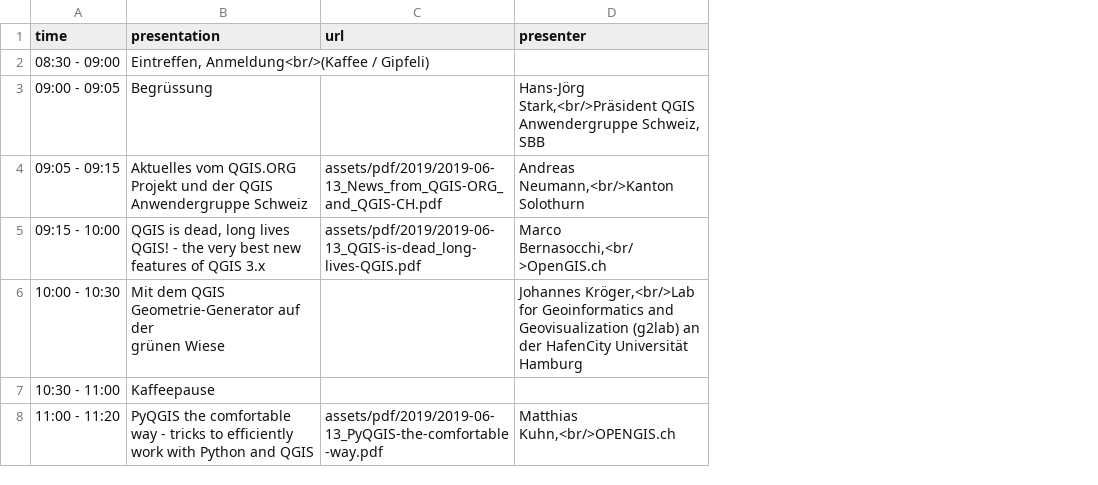
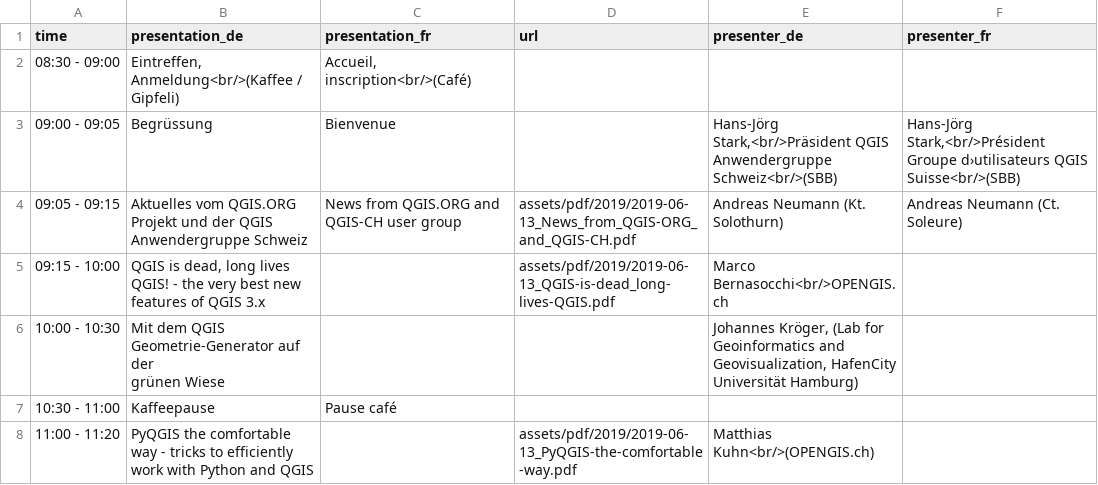
Before and after one commit to qgis-ch/qgis-ch-website, a CSV file: _data/anwendertreffen-2019.csv, drawn as a sheet; only a part is shown; removed rows and columns are numbered as before the commit, all else as after; the diff covers the shown part only; the diff names each change by its address in the sheet, - before the commit and + after, or states it on an @@ line.

Commit message:
WIP Add more translations (user meetings)

```diff
--- a/_data/anwendertreffen-2019.csv
+++ b/_data/anwendertreffen-2019.csv
+column C (presentation_fr), rows 2-7: Accueil, inscription<br/>(Café) | Bienvenue | News from QGIS.ORG and QGIS-CH user group |  |  | Pause café
-column D (presenter), rows 3-8: Hans-Jörg Stark,<br/>Präsident QGIS Anwendergruppe Schweiz, SBB | Andreas Neumann,<br/>Kanton Solothurn | Marco Bernasocchi,<br/>OpenGIS.ch | Johannes Kröger,<br/>Lab for Geoinformatics and Geovisualization (g2lab) an der HafenCity Universität Hamburg |  | Matthias Kuhn,<br/>OPENGIS.ch
+column E (presenter_de), rows 3-8: Hans-Jörg Stark,<br/>Präsident QGIS Anwendergruppe Schweiz<br/>(SBB) | Andreas Neumann (Kt. Solothurn) | Marco Bernasocchi<br/>OPENGIS.ch | Johannes Kröger, (Lab for Geoinformatics and Geovisualization, HafenCity Universität Hamburg) |  | Matthias Kuhn<br/>(OPENGIS.ch)
+column F (presenter_fr), rows 3-4: Hans-Jörg Stark,<br/>Président Groupe d›utilisateurs QGIS Suisse<br/>(SBB) | Andreas Neumann (Ct. Soleure)
-B1: presentation
+B1: presentation_de
```
Also changed, not shown: 5 edited cells elsewhere in this file, _data/anwendertreffen-2018.csv, _data/anwendertreffen-2022.csv, 14 other files.
